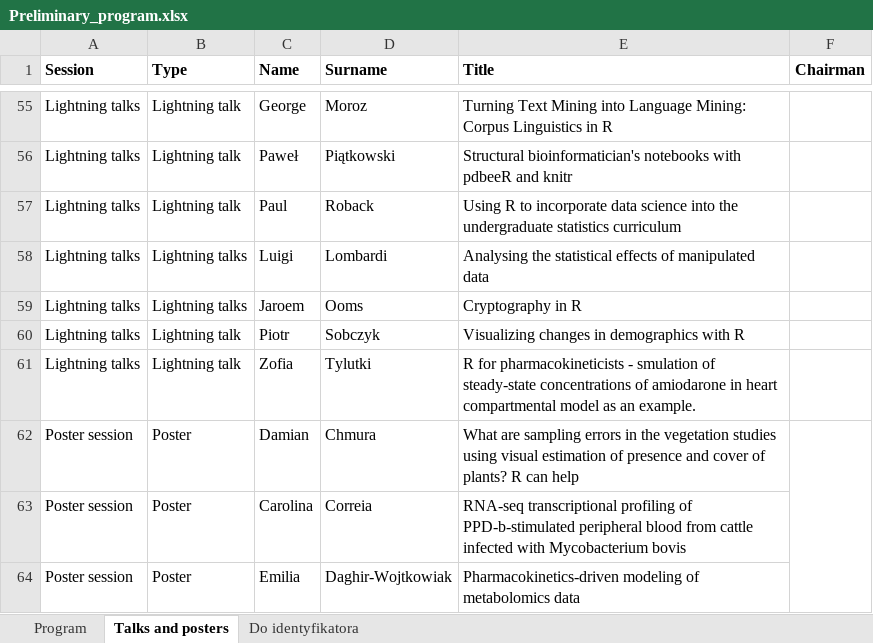
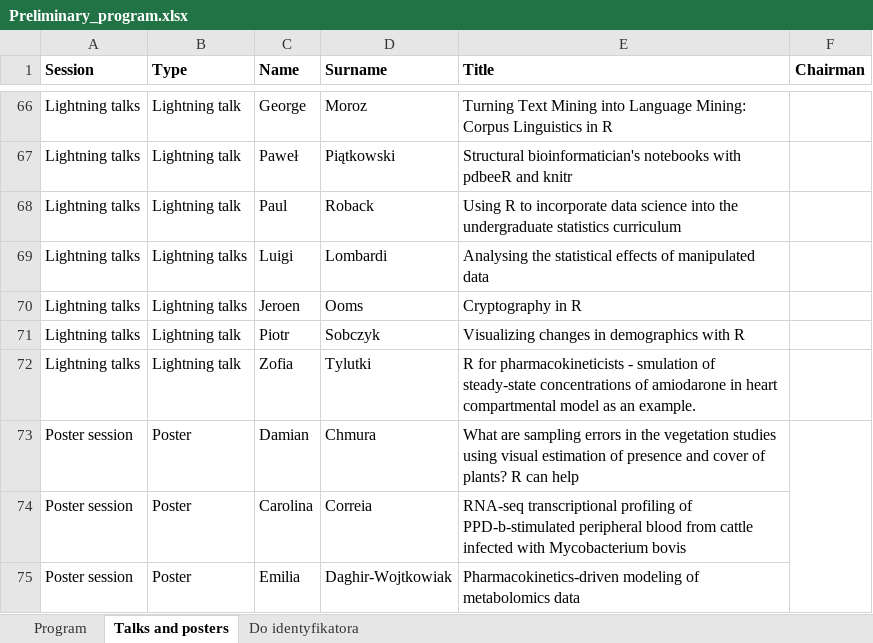
Before and after one commit to eRum2016/Book-of-abstracts, an Excel workbook: figs/Preliminary_program.xlsx, sheet Talks and posters, drawn as a sheet; only a part is shown, gaps mark what is left out; values as stored, in another font and other column widths than the file's, no borders; charts and pictures not drawn; addresses are those after the commit; the diff covers the shown part only; the diff names each change by its address in the sheet, - before the commit and + after, or states it on an @@ line.

```diff
--- a/figs/Preliminary_program.xlsx (sheet Talks and posters)
+++ b/figs/Preliminary_program.xlsx (sheet Talks and posters)
-C70 (Name): Jaroem
+C70 (Name): Jeroen
```
Also changed, not shown: 12 added rows, 1 removed row, 2 edited cells and merged cells elsewhere in this sheet, sheet Program, sheet Do identyfikatora, 3 other files.
